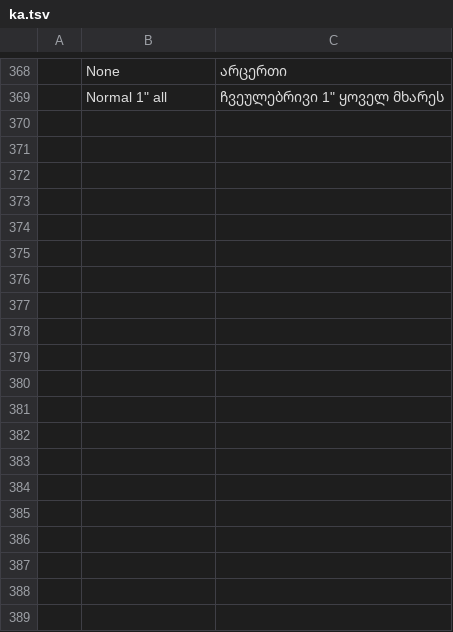
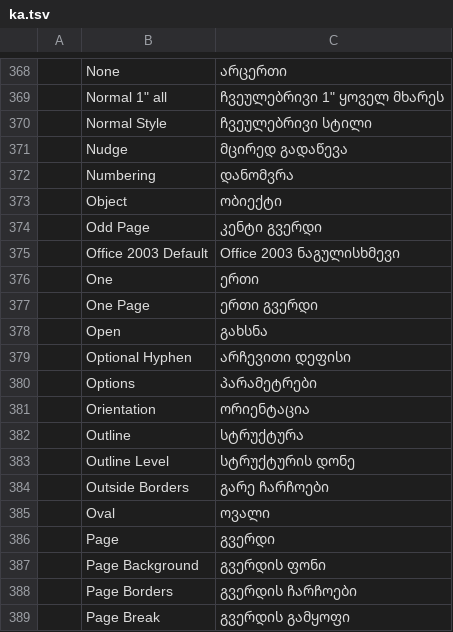
Before and after one commit to devius/wordcraft, a TSV file: crates/ui-egui/src/i18n/ka.tsv, drawn as a sheet; only a part is shown, gaps mark what is left out; the diff covers the shown part only; the diff names each change by its address in the sheet, - before the commit and + after, or states it on an @@ line.

```diff
--- a/crates/ui-egui/src/i18n/ka.tsv
+++ b/crates/ui-egui/src/i18n/ka.tsv
+row 370:  | Normal Style | ჩვეულებრივი სტილი
+row 371:  | Nudge | მცირედ გადაწევა
+row 372:  | Numbering | დანომვრა
+row 373:  | Object | ობიექტი
+row 374:  | Odd Page | კენტი გვერდი
+row 375:  | Office 2003 Default | Office 2003 ნაგულისხმევი
+row 376:  | One | ერთი
+row 377:  | One Page | ერთი გვერდი
+row 378:  | Open | გახსნა
+row 379:  | Optional Hyphen | არჩევითი დეფისი
+row 380:  | Options | პარამეტრები
+row 381:  | Orientation | ორიენტაცია
+row 382:  | Outline | სტრუქტურა
+row 383:  | Outline Level | სტრუქტურის დონე
+row 384:  | Outside Borders | გარე ჩარჩოები
+row 385:  | Oval | ოვალი
+row 386:  | Page | გვერდი
+row 387:  | Page Background | გვერდის ფონი
+row 388:  | Page Borders | გვერდის ჩარჩოები
+row 389:  | Page Break | გვერდის გამყოფი
```
Also changed, not shown: 40 added rows elsewhere in this file.
